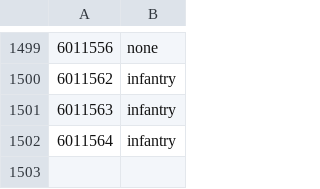
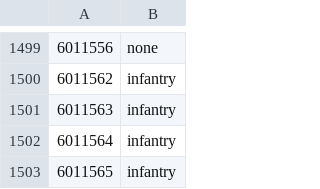
Before and after one commit to cooltrain7/Planetside-2-API-Tracker, a CSV file: Weapons/sanction-list-machine-with-none.csv, drawn as a sheet; only a part is shown, gaps mark what is left out; the diff names each change by its address in the sheet, - before the commit and + after, or states it on an @@ line.

```diff
--- a/Weapons/sanction-list-machine-with-none.csv
+++ b/Weapons/sanction-list-machine-with-none.csv
+row 1503: 6011565 | infantry
```
Also changed, not shown: Weapons/sanction-list-machine.csv, Weapons/sanction-list.csv, 2 other files.
